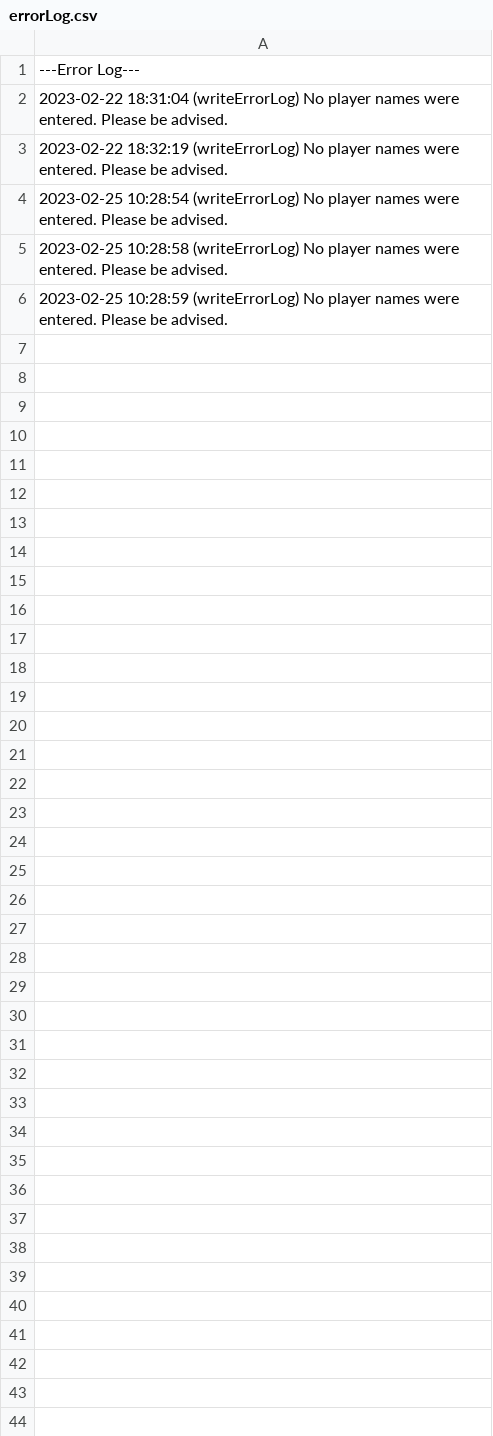
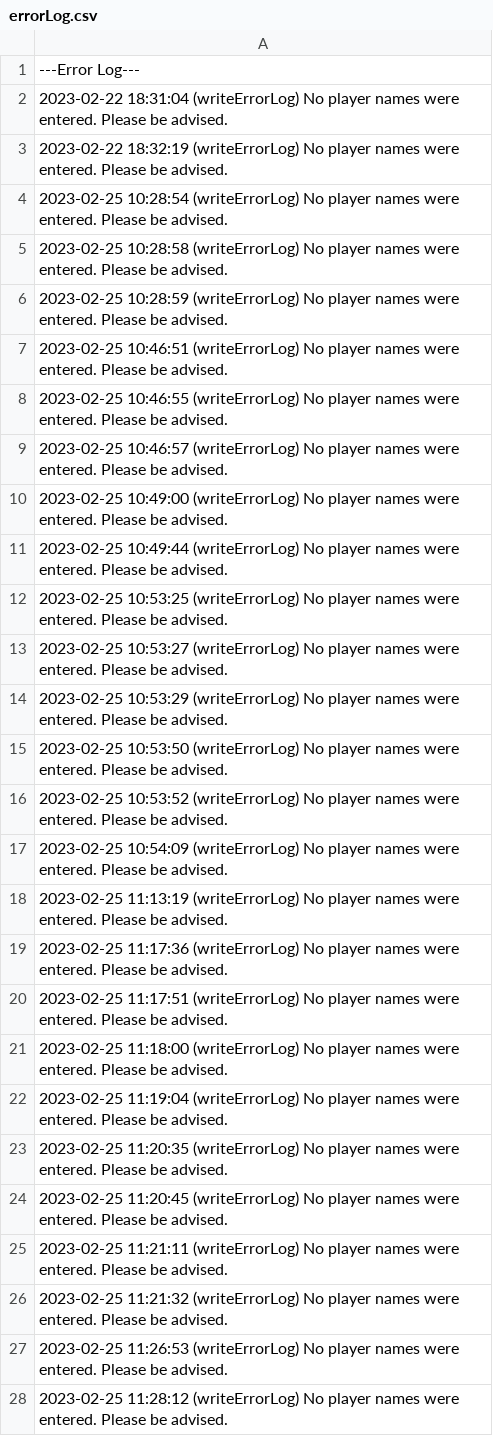
Before and after one commit to EliasDeHondt/Memo-Race, a CSV file: resources/log/errorLog.csv, drawn as a sheet; the diff names each change by its address in the sheet, - before the commit and + after, or states it on an @@ line.

```diff
--- a/resources/log/errorLog.csv
+++ b/resources/log/errorLog.csv
+row 7: 2023-02-25 10:46:51 (writeErrorLog) No player names were entered. Please be advised.
+row 8: 2023-02-25 10:46:55 (writeErrorLog) No player names were entered. Please be advised.
+row 9: 2023-02-25 10:46:57 (writeErrorLog) No player names were entered. Please be advised.
+row 10: 2023-02-25 10:49:00 (writeErrorLog) No player names were entered. Please be advised.
+row 11: 2023-02-25 10:49:44 (writeErrorLog) No player names were entered. Please be advised.
+row 12: 2023-02-25 10:53:25 (writeErrorLog) No player names were entered. Please be advised.
+row 13: 2023-02-25 10:53:27 (writeErrorLog) No player names were entered. Please be advised.
+row 14: 2023-02-25 10:53:29 (writeErrorLog) No player names were entered. Please be advised.
+row 15: 2023-02-25 10:53:50 (writeErrorLog) No player names were entered. Please be advised.
+row 16: 2023-02-25 10:53:52 (writeErrorLog) No player names were entered. Please be advised.
+row 17: 2023-02-25 10:54:09 (writeErrorLog) No player names were entered. Please be advised.
+row 18: 2023-02-25 11:13:19 (writeErrorLog) No player names were entered. Please be advised.
+row 19: 2023-02-25 11:17:36 (writeErrorLog) No player names were entered. Please be advised.
+row 20: 2023-02-25 11:17:51 (writeErrorLog) No player names were entered. Please be advised.
+row 21: 2023-02-25 11:18:00 (writeErrorLog) No player names were entered. Please be advised.
+row 22: 2023-02-25 11:19:04 (writeErrorLog) No player names were entered. Please be advised.
+row 23: 2023-02-25 11:20:35 (writeErrorLog) No player names were entered. Please be advised.
+row 24: 2023-02-25 11:20:45 (writeErrorLog) No player names were entered. Please be advised.
+row 25: 2023-02-25 11:21:11 (writeErrorLog) No player names were entered. Please be advised.
+row 26: 2023-02-25 11:21:32 (writeErrorLog) No player names were entered. Please be advised.
+row 27: 2023-02-25 11:26:53 (writeErrorLog) No player names were entered. Please be advised.
+row 28: 2023-02-25 11:28:12 (writeErrorLog) No player names were entered. Please be advised.
```
Also changed, not shown: resources/log/startUpLog.csv, 3 other files.
